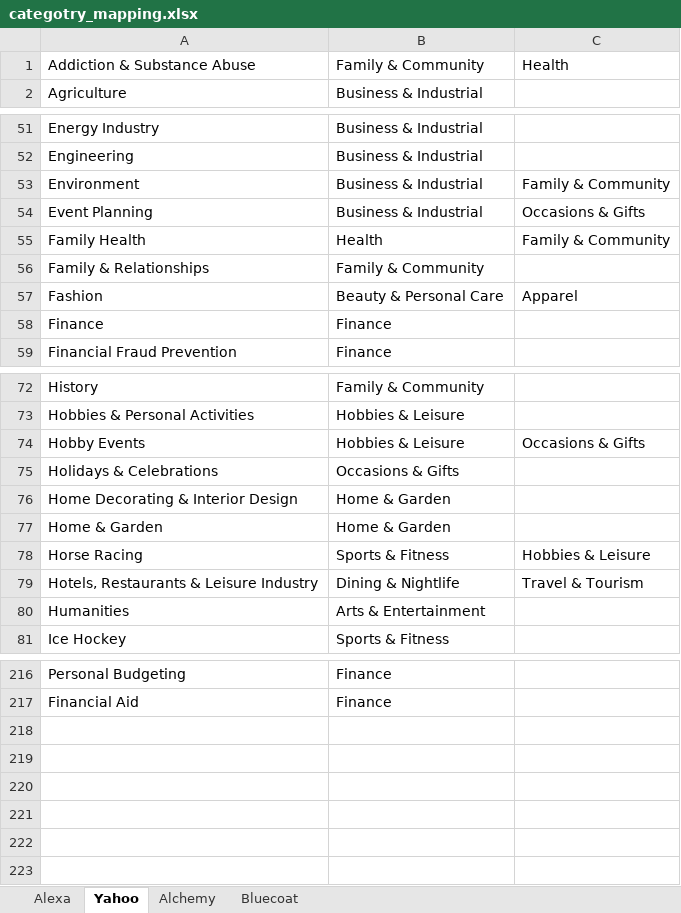
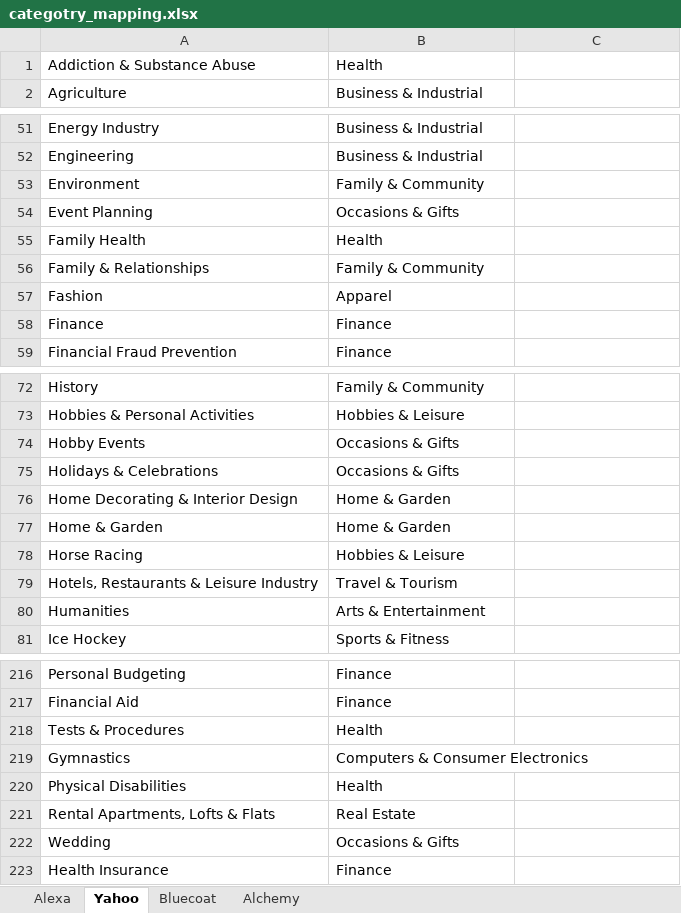
Before and after one commit to SoveraNia/targeted_ads, an Excel workbook: categotry_mapping.xlsx, sheet Yahoo, drawn as a sheet; only a part is shown, gaps mark what is left out; values as stored, in another font and other column widths than the file's, no borders; the diff covers the shown part only; the diff names each change by its address in the sheet, - before the commit and + after, or states it on an @@ line.

```diff
--- a/categotry_mapping.xlsx (sheet Yahoo)
+++ b/categotry_mapping.xlsx (sheet Yahoo)
@@ sheet tab order changed: Alexa | Yahoo | Bluecoat | Alchemy @@
-B1: Family & Community
+B1: Health
-C1: Health
+C1: (empty)
-B53: Business & Industrial
+B53: Family & Community
-C53: Family & Community
+C53: (empty)
-B54: Business & Industrial
+B54: Occasions & Gifts
-C54: Occasions & Gifts
+C54: (empty)
-C55: Family & Community
+C55: (empty)
-B57: Beauty & Personal Care
+B57: Apparel
-C57: Apparel
+C57: (empty)
-B74: Hobbies & Leisure
+B74: Occasions & Gifts
-C74: Occasions & Gifts
+C74: (empty)
-B78: Sports & Fitness
+B78: Hobbies & Leisure
-C78: Hobbies & Leisure
+C78: (empty)
-B79: Dining & Nightlife
+B79: Travel & Tourism
-C79: Travel & Tourism
+C79: (empty)
+row 218: Tests & Procedures | Health
+row 219: Gymnastics | Computers & Consumer Electronics
+row 220: Physical Disabilities | Health
+row 221: Rental Apartments, Lofts & Flats | Real Estate
+row 222: Wedding | Occasions & Gifts
+row 223: Health Insurance | Finance
```
Also changed, not shown: 13 edited cells elsewhere in this sheet, sheet Alexa, sheet Bluecoat.
